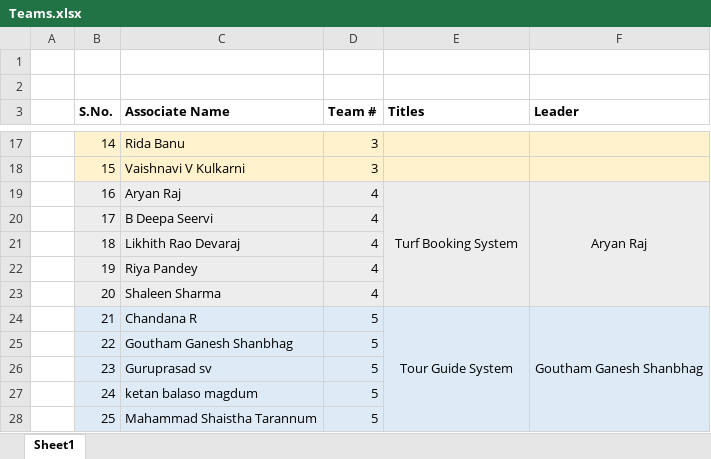
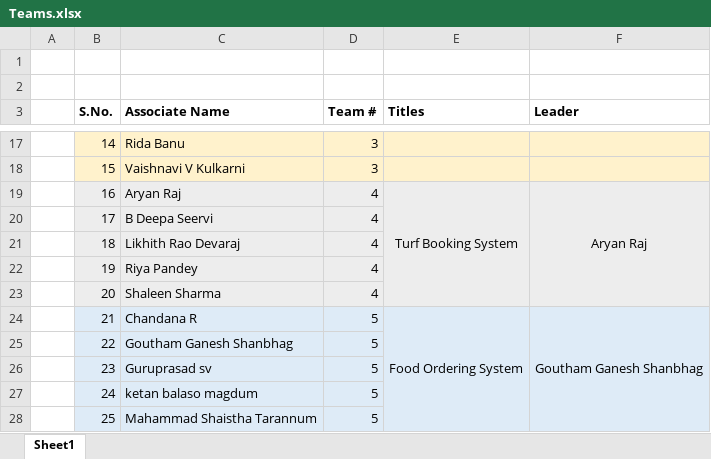
Before and after one commit to jagasia/empower2024, an Excel workbook: Project/Teams.xlsx, sheet Sheet1, drawn as a sheet; only a part is shown, gaps mark what is left out; values as stored, in another font and other column widths than the file's, no borders; the diff names each change by its address in the sheet, - before the commit and + after, or states it on an @@ line.

```diff
--- a/Project/Teams.xlsx (sheet Sheet1)
+++ b/Project/Teams.xlsx (sheet Sheet1)
-E24 (Titles): Tour Guide System
+E24 (Titles): Food Ordering System
```
Also changed, not shown: 4 other files.
